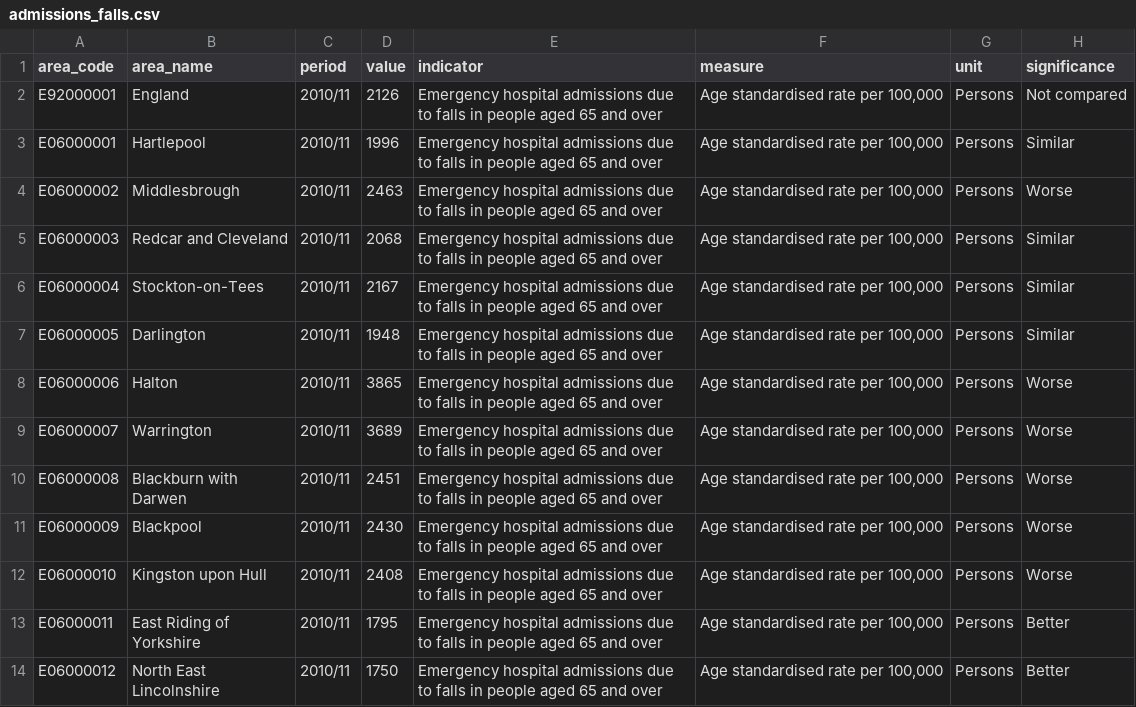
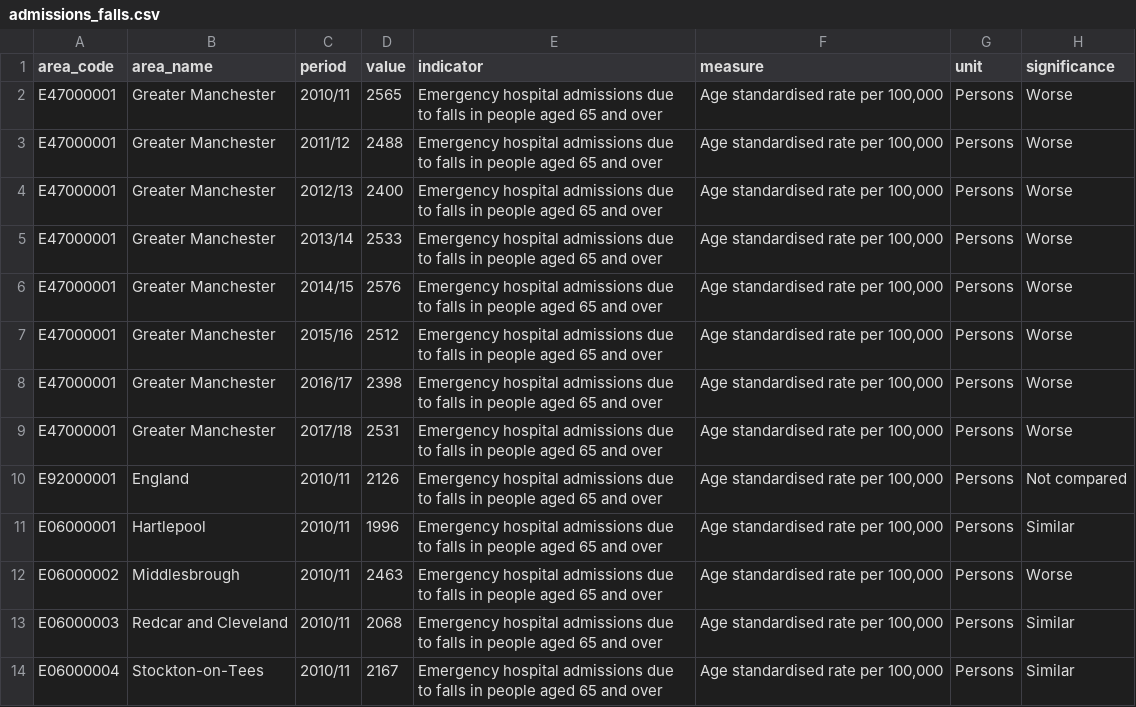
Before and after one commit to traffordDataLab/dashboard, a CSV file: data/health/admissions_falls.csv, drawn as a sheet; only a part is shown; the shorter side is filled out with more unchanged rows.

Commit message:
Added GM to falls indicator

```diff
--- a/data/health/admissions_falls.csv
+++ b/data/health/admissions_falls.csv
@@ -1,2 +1,10 @@
 area_code,area_name,period,value,indicator,measure,unit,significance
+E47000001,Greater Manchester,2010/11,2565,Emergency hospital admissions due to falls in people aged 65 and over,"Age standardised rate per 100,000",Persons,Worse
+E47000001,Greater Manchester,2011/12,2488,Emergency hospital admissions due to falls in people aged 65 and over,"Age standardised rate per 100,000",Persons,Worse
+E47000001,Greater Manchester,2012/13,2400,Emergency hospital admissions due to falls in people aged 65 and over,"Age standardised rate per 100,000",Persons,Worse
+E47000001,Greater Manchester,2013/14,2533,Emergency hospital admissions due to falls in people aged 65 and over,"Age standardised rate per 100,000",Persons,Worse
+E47000001,Greater Manchester,2014/15,2576,Emergency hospital admissions due to falls in people aged 65 and over,"Age standardised rate per 100,000",Persons,Worse
+E47000001,Greater Manchester,2015/16,2512,Emergency hospital admissions due to falls in people aged 65 and over,"Age standardised rate per 100,000",Persons,Worse
+E47000001,Greater Manchester,2016/17,2398,Emergency hospital admissions due to falls in people aged 65 and over,"Age standardised rate per 100,000",Persons,Worse
+E47000001,Greater Manchester,2017/18,2531,Emergency hospital admissions due to falls in people aged 65 and over,"Age standardised rate per 100,000",Persons,Worse
 E92000001,England,2010/11,2126,Emergency hospital admissions due to falls in people aged 65 and over,"Age standardised rate per 100,000",Persons,Not compared
```
Also changed, not shown: 2 other files.
